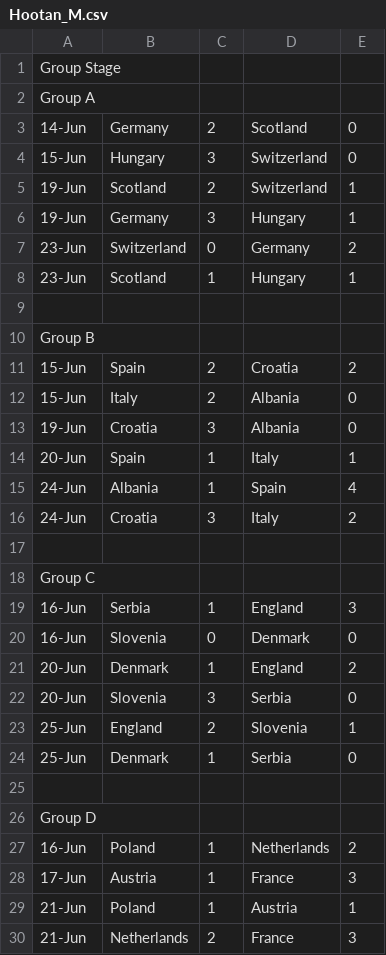
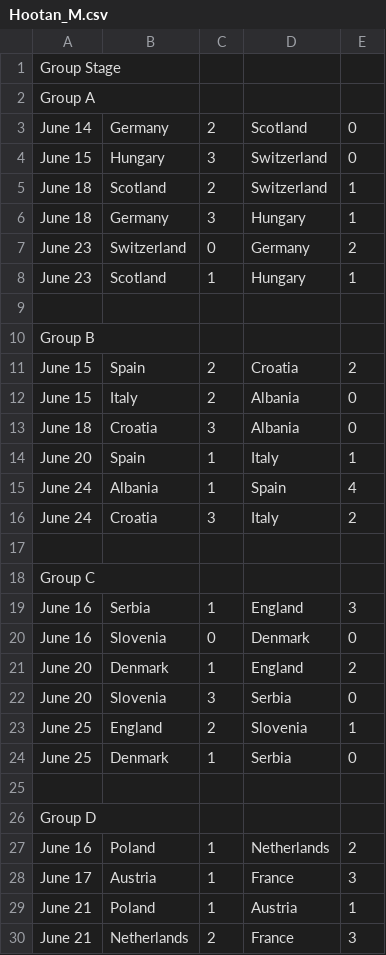
Before and after one commit to nnajmaei/Euro2024_predictions, a CSV file: predictions_csv/Hootan_M.csv, drawn as a sheet; only a part is shown; the diff covers the shown part only.

```diff
--- a/predictions_csv/Hootan_M.csv
+++ b/predictions_csv/Hootan_M.csv
@@ -2,29 +2,29 @@
 Group A
-14-Jun,Germany,2,Scotland,0
-15-Jun,Hungary,3,Switzerland,0
-19-Jun,Scotland,2,Switzerland,1
-19-Jun,Germany,3,Hungary,1
-23-Jun,Switzerland,0,Germany,2
-23-Jun,Scotland,1,Hungary,1
+June 14,Germany,2,Scotland,0
+June 15,Hungary,3,Switzerland,0
+June 18,Scotland,2,Switzerland,1
+June 18,Germany,3,Hungary,1
+June 23,Switzerland,0,Germany,2
+June 23,Scotland,1,Hungary,1
 
 Group B
-15-Jun,Spain,2,Croatia,2
-15-Jun,Italy,2,Albania,0
-19-Jun,Croatia,3,Albania,0
-20-Jun,Spain,1,Italy,1
-24-Jun,Albania,1,Spain,4
-24-Jun,Croatia,3,Italy,2
+June 15,Spain,2,Croatia,2
+June 15,Italy,2,Albania,0
+June 18,Croatia,3,Albania,0
+June 20,Spain,1,Italy,1
+June 24,Albania,1,Spain,4
+June 24,Croatia,3,Italy,2
 
 Group C
-16-Jun,Serbia,1,England,3
-16-Jun,Slovenia,0,Denmark,0
-20-Jun,Denmark,1,England,2
-20-Jun,Slovenia,3,Serbia,0
-25-Jun,England,2,Slovenia,1
-25-Jun,Denmark,1,Serbia,0
+June 16,Serbia,1,England,3
+June 16,Slovenia,0,Denmark,0
+June 20,Denmark,1,England,2
+June 20,Slovenia,3,Serbia,0
+June 25,England,2,Slovenia,1
+June 25,Denmark,1,Serbia,0
 
 Group D
-16-Jun,Poland,1,Netherlands,2
-17-Jun,Austria,1,France,3
-21-Jun,Poland,1,Austria,1
-21-Jun,Netherlands,2,France,3
+June 16,Poland,1,Netherlands,2
+June 17,Austria,1,France,3
+June 21,Poland,1,Austria,1
+June 21,Netherlands,2,France,3
```
Also changed, not shown: 29 edited cells elsewhere in this file, predictions_csv/Ali_B.csv, predictions_csv/Babak_J.csv, 9 other files.
